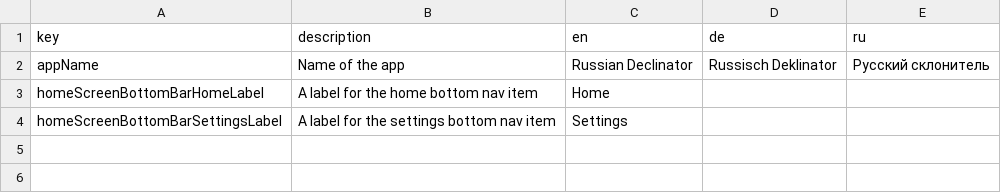
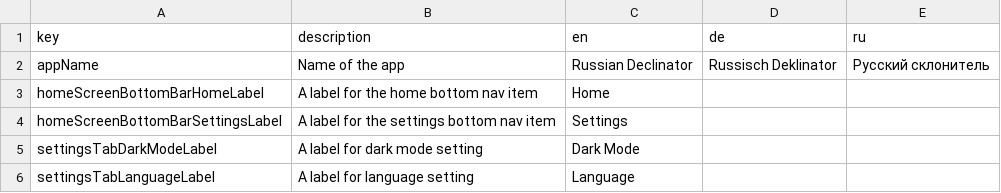
Before and after one commit to defuncart/russian_declinator, a CSV file: assets_dev/loca/loca.csv, drawn as a sheet; the diff names each change by its address in the sheet, - before the commit and + after, or states it on an @@ line.

Commit message:
Update loca.

```diff
--- a/assets_dev/loca/loca.csv
+++ b/assets_dev/loca/loca.csv
+row 5: settingsTabDarkModeLabel | A label for dark mode setting | Dark Mode
+row 6: settingsTabLanguageLabel | A label for language setting | Language
```
Also changed, not shown: 10 other files.
